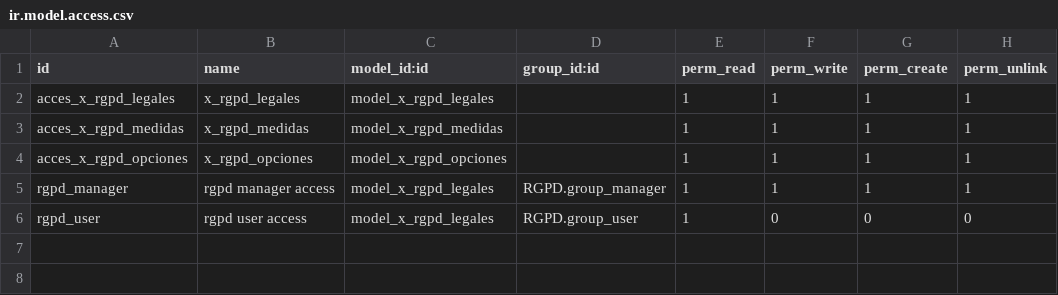
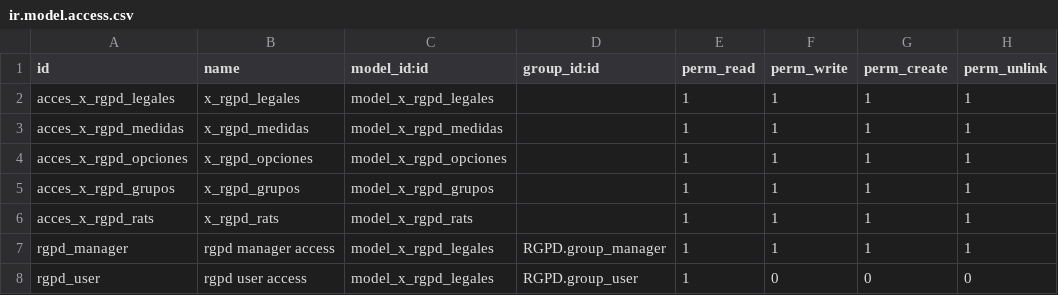
Before and after one commit to antoniocanovas/addons-ic, a CSV file: RGPD/security/ir.model.access.csv, drawn as a sheet.

Commit message:
Update RGPD

```diff
--- a/RGPD/security/ir.model.access.csv
+++ b/RGPD/security/ir.model.access.csv
@@ -4,2 +4,4 @@ acces_x_rgpd_medidas,x_rgpd_medidas,model_x_rgpd_medidas,,1,1,1,1
 acces_x_rgpd_opciones,x_rgpd_opciones,model_x_rgpd_opciones,,1,1,1,1
+acces_x_rgpd_grupos,x_rgpd_grupos,model_x_rgpd_grupos,,1,1,1,1
+acces_x_rgpd_rats,x_rgpd_rats,model_x_rgpd_rats,,1,1,1,1
 rgpd_manager, rgpd manager access,model_x_rgpd_legales,RGPD.group_manager,1,1,1,1
```
Also changed, not shown: 16 other files.
